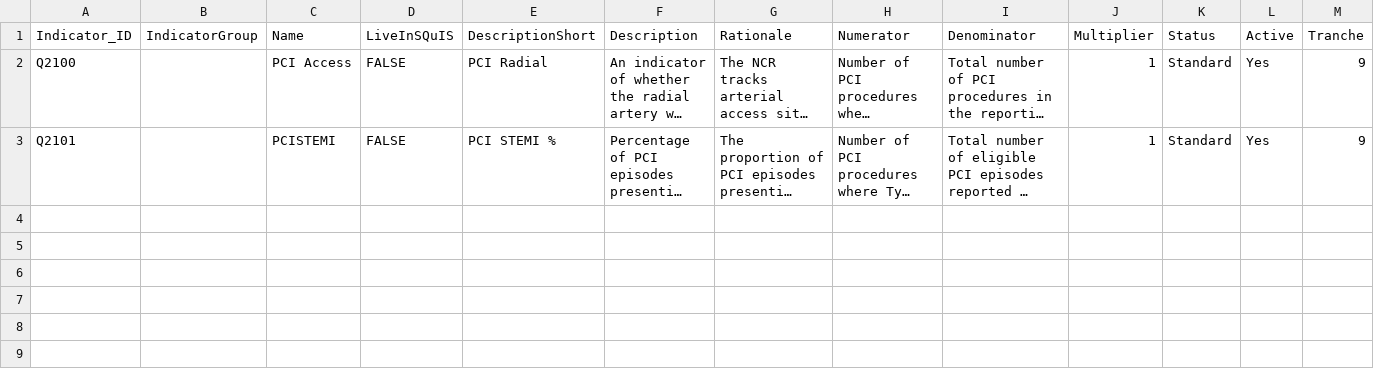
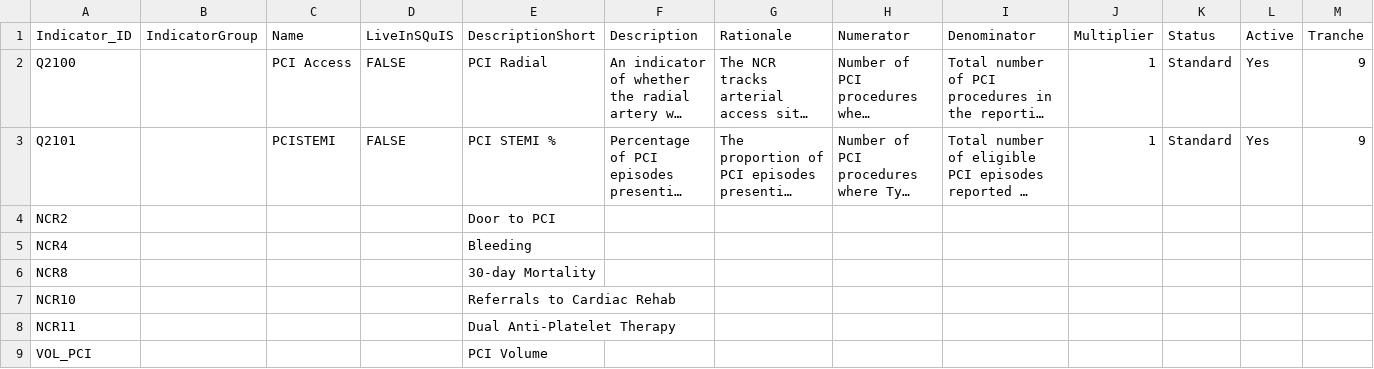
Before and after one commit to AUS-DOH-Safety-and-Quality/PCI-Reports, a CSV file: pci_poster/additional_indicators.csv, drawn as a sheet; only a part is shown; long unchanged cells end in …; rows hold the shown columns only; the diff names each change by its address in the sheet, - before the commit and + after, or states it on an @@ line.

Commit message:
Add minimal descriptions for indicators with blank descriptions in the poster

```diff
--- a/pci_poster/additional_indicators.csv
+++ b/pci_poster/additional_indicators.csv
+row 4: NCR2 |  |  |  | Door to PCI
+row 5: NCR4 |  |  |  | Bleeding
+row 6: NCR8 |  |  |  | 30-day Mortality
+row 7: NCR10 |  |  |  | Referrals to Cardiac Rehab
+row 8: NCR11 |  |  |  | Dual Anti-Platelet Therapy
+row 9: VOL_PCI |  |  |  | PCI Volume
```
